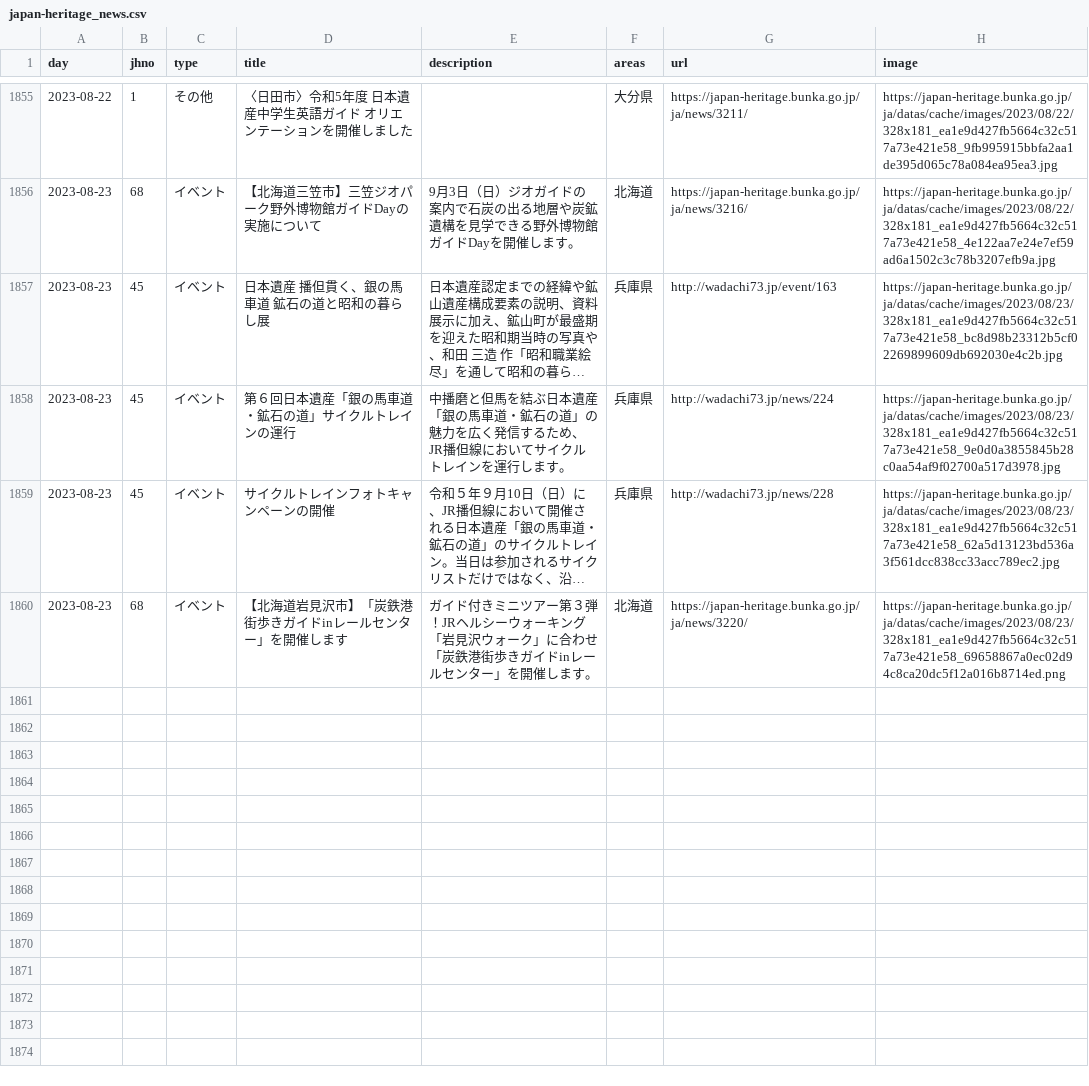
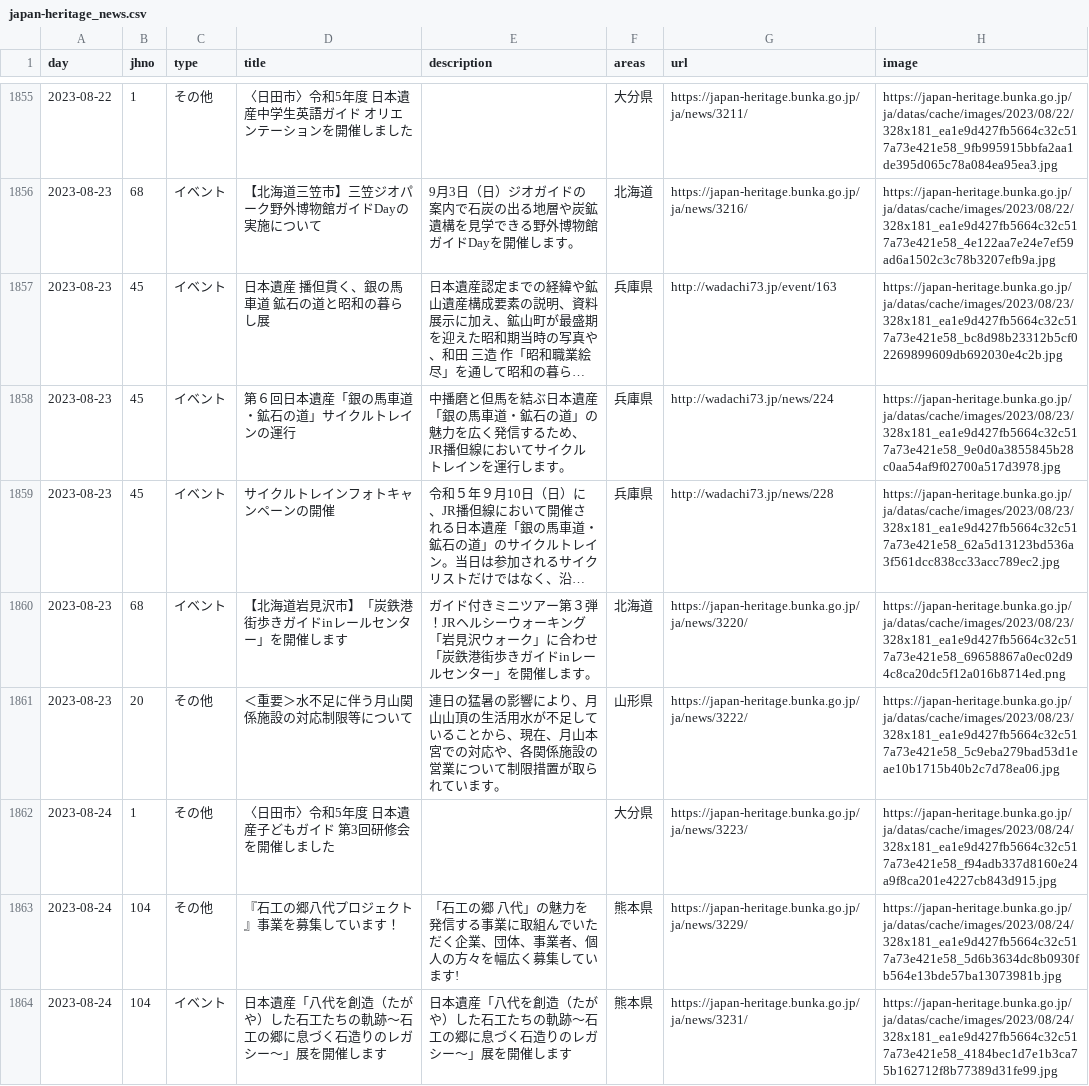
Before and after one commit to code4fukui/japan-heritage, a CSV file: japan-heritage_news.csv, drawn as a sheet; only a part is shown, gaps mark what is left out; long unchanged cells end in …; the diff names each change by its address in the sheet, - before the commit and + after, or states it on an @@ line.

Commit message:
update data

```diff
--- a/japan-heritage_news.csv
+++ b/japan-heritage_news.csv
+row 1861: 2023-08-23 | 20 | その他 | ＜重要＞水不足に伴う月山関係施設の対応制限等について | 連日の猛暑の影響により、月山山頂の生活用水が不足していることから、現在、月山本宮での対応や、各関係施設の営業について制限措置が取られています。 | 山形県 | https://japan-heritage.bunka.go.jp/ja/news/3222/ | https://japan-heritage.bunka.go.jp/ja/datas/cache/images/2023/08/23/328x181_ea1e9d427fb5664c32c517a73e421e58_5c9eba279bad53d1eae10b1715b40b2c7d78ea06.jpg
+row 1862: 2023-08-24 | 1 | その他 | 〈日田市〉令和5年度 日本遺産子どもガイド 第3回研修会を開催しました |  | 大分県 | https://japan-heritage.bunka.go.jp/ja/news/3223/ | https://japan-heritage.bunka.go.jp/ja/datas/cache/images/2023/08/24/328x181_ea1e9d427fb5664c32c517a73e421e58_f94adb337d8160e24a9f8ca201e4227cb843d915.jpg
+row 1863: 2023-08-24 | 104 | その他 | 『石工の郷八代プロジェクト』事業を募集しています！ | 「石工の郷 八代」の魅力を発信する事業に取組んでいただく企業、団体、事業者、個人の方々を幅広く募集しています! | 熊本県 | https://japan-heritage.bunka.go.jp/ja/news/3229/ | https://japan-heritage.bunka.go.jp/ja/datas/cache/images/2023/08/24/328x181_ea1e9d427fb5664c32c517a73e421e58_5d6b3634dc8b0930fb564e13bde57ba13073981b.jpg
+row 1864: 2023-08-24 | 104 | イベント | 日本遺産「八代を創造（たがや）した石工たちの軌跡～石工の郷に息づく石造りのレガシー～」展を開催します | 日本遺産「八代を創造（たがや）した石工たちの軌跡～石工の郷に息づく石造りのレガシー～」展を開催します | 熊本県 | https://japan-heritage.bunka.go.jp/ja/news/3231/ | https://japan-heritage.bunka.go.jp/ja/datas/cache/images/2023/08/24/328x181_ea1e9d427fb5664c32c517a73e421e58_4184bec1d7e1b3ca75b162712f8b77389d31fe99.jpg
```
Also changed, not shown: 2 other files.
